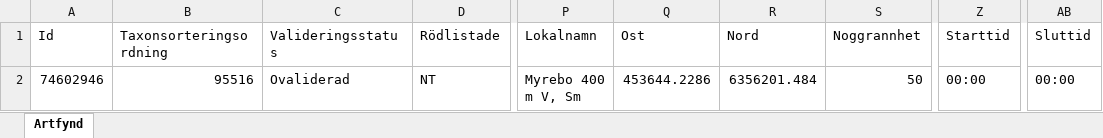
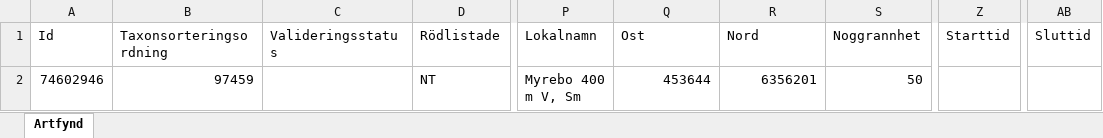
Before and after one commit to klasma/Logging_0665, an Excel workbook: artfynd/A 59808-2024 artfynd.xlsx, sheet Artfynd, drawn as a sheet; only a part is shown, gaps mark what is left out; values as stored, in another font and other column widths than the file's, no borders; the diff names each change by its address in the sheet, - before the commit and + after, or states it on an @@ line.

```diff
--- a/artfynd/A 59808-2024 artfynd.xlsx (sheet Artfynd)
+++ b/artfynd/A 59808-2024 artfynd.xlsx (sheet Artfynd)
-B2 (Taxonsorteringsordning): 95516
+B2 (Taxonsorteringsordning): 97459
-C2 (Valideringsstatus): Ovaliderad
+C2 (Valideringsstatus): (empty)
-Q2 (Ost): 453644.2286
+Q2 (Ost): 453644
-R2 (Nord): 6356201.484
+R2 (Nord): 6356201
-Z2 (Starttid): 00:00
+Z2 (Starttid): (empty)
-AB2 (Sluttid): 00:00
+AB2 (Sluttid): (empty)
```
Also changed, not shown: artfynd/A 16941-2023 artfynd.xlsx, artfynd/A 28929-2023 artfynd.xlsx, 50 other files.
